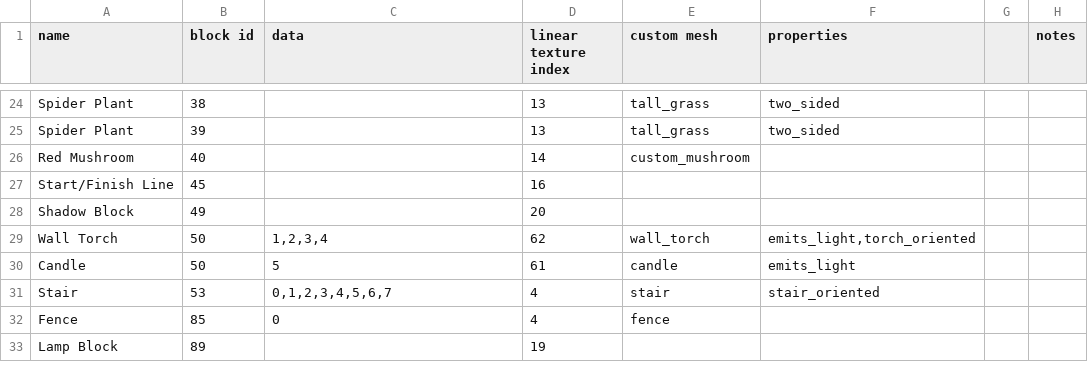
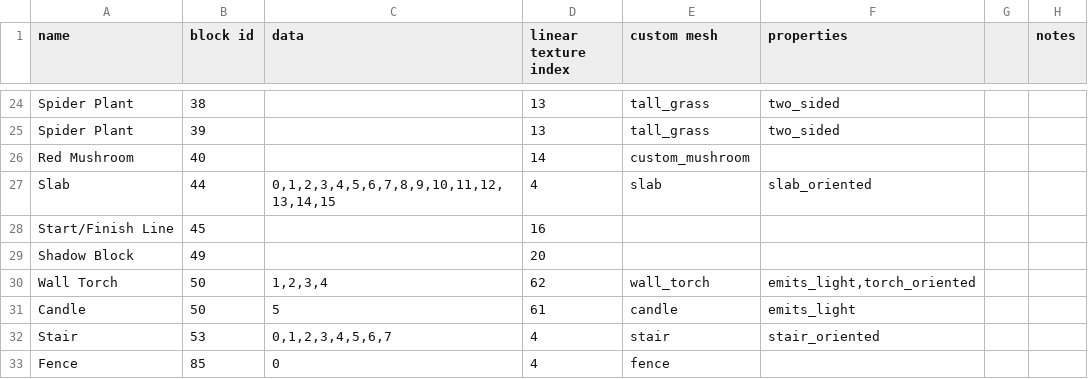
Before and after one commit to buhman/love-demo2, a CSV file: minecraft/gen/block_ids.csv, drawn as a sheet; only a part is shown, gaps mark what is left out; the shorter side is filled out with more unchanged rows; the diff names each change by its address in the sheet, - before the commit and + after, or states it on an @@ line.

Commit message:
add support for slabs

```diff
--- a/minecraft/gen/block_ids.csv
+++ b/minecraft/gen/block_ids.csv
+row 27: Slab | 44 | 0,1,2,3,4,5,6,7,8,9,10,11,12,13,14,15 | 4 | slab | slab_oriented
```
Also changed, not shown: 19 other files.
